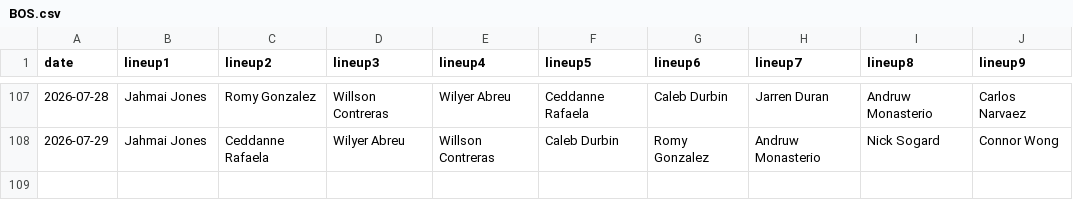
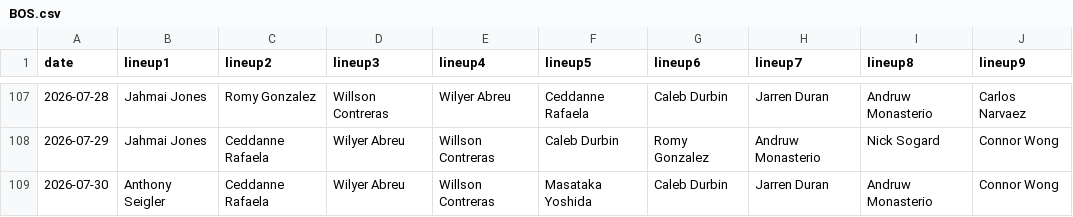
Before and after one commit to fantasy-toolz/batting-order, a CSV file: data/2026/BOS.csv, drawn as a sheet; only a part is shown, gaps mark what is left out; the diff names each change by its address in the sheet, - before the commit and + after, or states it on an @@ line.

```diff
--- a/data/2026/BOS.csv
+++ b/data/2026/BOS.csv
+row 109: 2026-07-30 | Anthony Seigler | Ceddanne Rafaela | Wilyer Abreu | Willson Contreras | Masataka Yoshida | Caleb Durbin | Jarren Duran | Andruw Monasterio | Connor Wong
```
Also changed, not shown: data/2026/CWS.csv, data/2026/PIT.csv, 21 other files.
